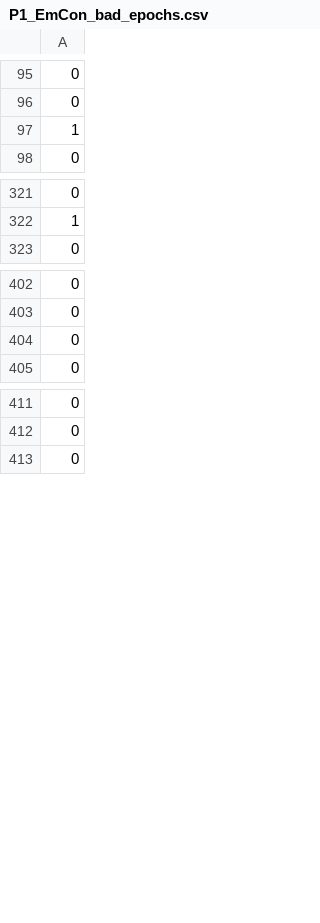
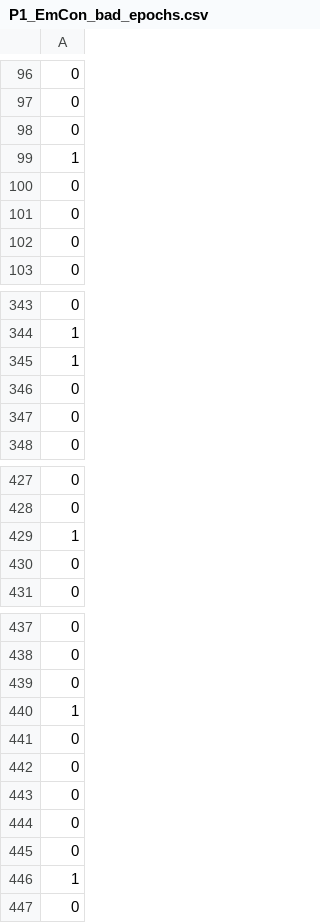
Before and after one commit to ericcfields/EmCon, a CSV file: ICA/P1_EmCon_bad_epochs.csv, drawn as a sheet; only a part is shown, gaps mark what is left out; the diff covers the shown part only.

```diff
--- a/ICA/P1_EmCon_bad_epochs.csv
+++ b/ICA/P1_EmCon_bad_epochs.csv
@@ -96,3 +97,7 @@
 0
+0
 1
+0
+0
+0
 0
@@ -322,2 +344,5 @@
 1
+1
+0
+0
 0
@@ -403,2 +428,3 @@
 0
+1
 0
@@ -412,2 +438,10 @@
 0
+0
+1
+0
+0
+0
+0
+0
+1
 0
```
Also changed, not shown: 23 added rows and 79 moved rows elsewhere in this file, 8 other files.
